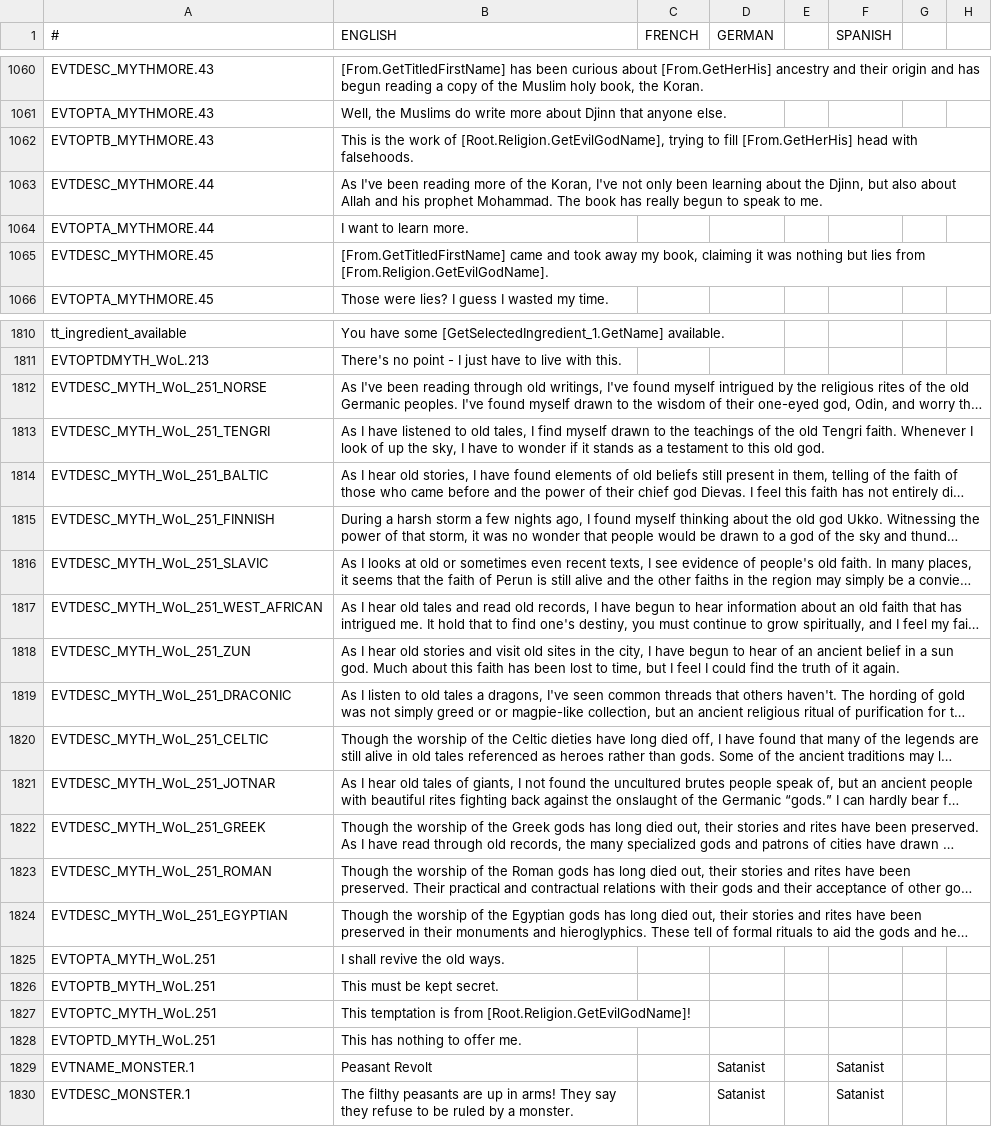
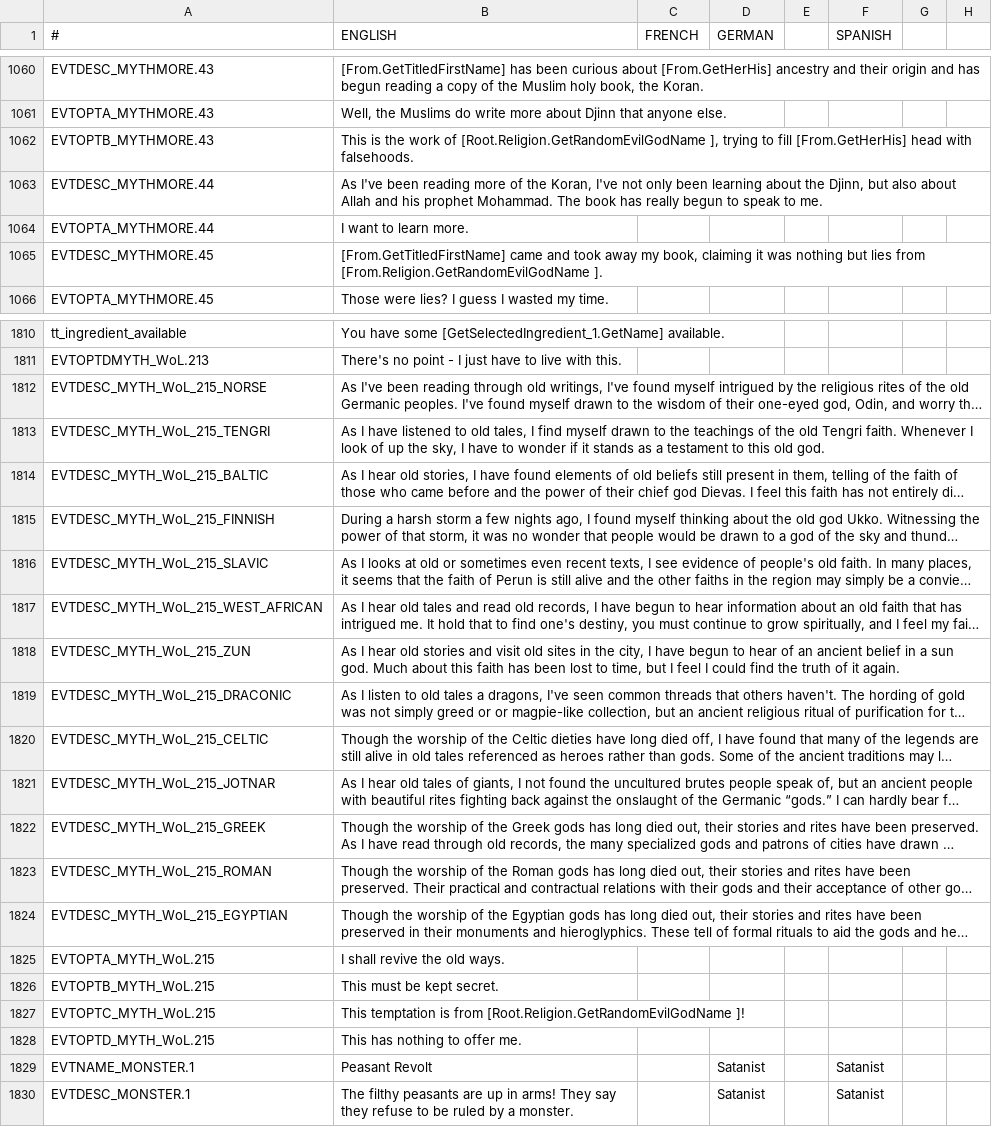
Before and after one commit to Leekoo/Mythos2, a CSV file: Mythos2/localisation/000_mythos.csv, drawn as a sheet; only a part is shown, gaps mark what is left out; long unchanged cells end in …; the diff covers the shown part only; the diff names each change by its address in the sheet, - before the commit and + after, or states it on an @@ line.

```diff
--- a/Mythos2/localisation/000_mythos.csv
+++ b/Mythos2/localisation/000_mythos.csv
-B1062 (ENGLISH): …work of [Root.Religion.GetEvilGodName], trying to…
+B1062 (ENGLISH): …work of [Root.Religion.GetRandomEvilGodName ], trying to…
-B1065 (ENGLISH): …lies from [From.Religion.GetEvilGodName].
+B1065 (ENGLISH): …lies from [From.Religion.GetRandomEvilGodName ].
-A1812 (#): EVTDESC_MYTH_WoL_251_NORSE
+A1812 (#): EVTDESC_MYTH_WoL_215_NORSE
-A1813 (#): EVTDESC_MYTH_WoL_251_TENGRI
+A1813 (#): EVTDESC_MYTH_WoL_215_TENGRI
-A1814 (#): EVTDESC_MYTH_WoL_251_BALTIC
+A1814 (#): EVTDESC_MYTH_WoL_215_BALTIC
-A1815 (#): EVTDESC_MYTH_WoL_251_FINNISH
+A1815 (#): EVTDESC_MYTH_WoL_215_FINNISH
-A1816 (#): EVTDESC_MYTH_WoL_251_SLAVIC
+A1816 (#): EVTDESC_MYTH_WoL_215_SLAVIC
-A1817 (#): EVTDESC_MYTH_WoL_251_WEST_AFRICAN
+A1817 (#): EVTDESC_MYTH_WoL_215_WEST_AFRICAN
-A1818 (#): EVTDESC_MYTH_WoL_251_ZUN
+A1818 (#): EVTDESC_MYTH_WoL_215_ZUN
-A1819 (#): EVTDESC_MYTH_WoL_251_DRACONIC
+A1819 (#): EVTDESC_MYTH_WoL_215_DRACONIC
-A1820 (#): EVTDESC_MYTH_WoL_251_CELTIC
+A1820 (#): EVTDESC_MYTH_WoL_215_CELTIC
-A1821 (#): EVTDESC_MYTH_WoL_251_JOTNAR
+A1821 (#): EVTDESC_MYTH_WoL_215_JOTNAR
-A1822 (#): EVTDESC_MYTH_WoL_251_GREEK
+A1822 (#): EVTDESC_MYTH_WoL_215_GREEK
-A1823 (#): EVTDESC_MYTH_WoL_251_ROMAN
+A1823 (#): EVTDESC_MYTH_WoL_215_ROMAN
-A1824 (#): EVTDESC_MYTH_WoL_251_EGYPTIAN
+A1824 (#): EVTDESC_MYTH_WoL_215_EGYPTIAN
-A1825 (#): EVTOPTA_MYTH_WoL.251
+A1825 (#): EVTOPTA_MYTH_WoL.215
-A1826 (#): EVTOPTB_MYTH_WoL.251
+A1826 (#): EVTOPTB_MYTH_WoL.215
-A1827 (#): EVTOPTC_MYTH_WoL.251
+A1827 (#): EVTOPTC_MYTH_WoL.215
-B1827 (ENGLISH): …is from [Root.Religion.GetEvilGodName]!
+B1827 (ENGLISH): …is from [Root.Religion.GetRandomEvilGodName ]!
-A1828 (#): EVTOPTD_MYTH_WoL.251
+A1828 (#): EVTOPTD_MYTH_WoL.215
```
Also changed, not shown: 15 edited cells elsewhere in this file, Mythos2/localisation/MythosDragons.csv, Mythos2/localisation/MythosGiants.csv, 11 other files.
